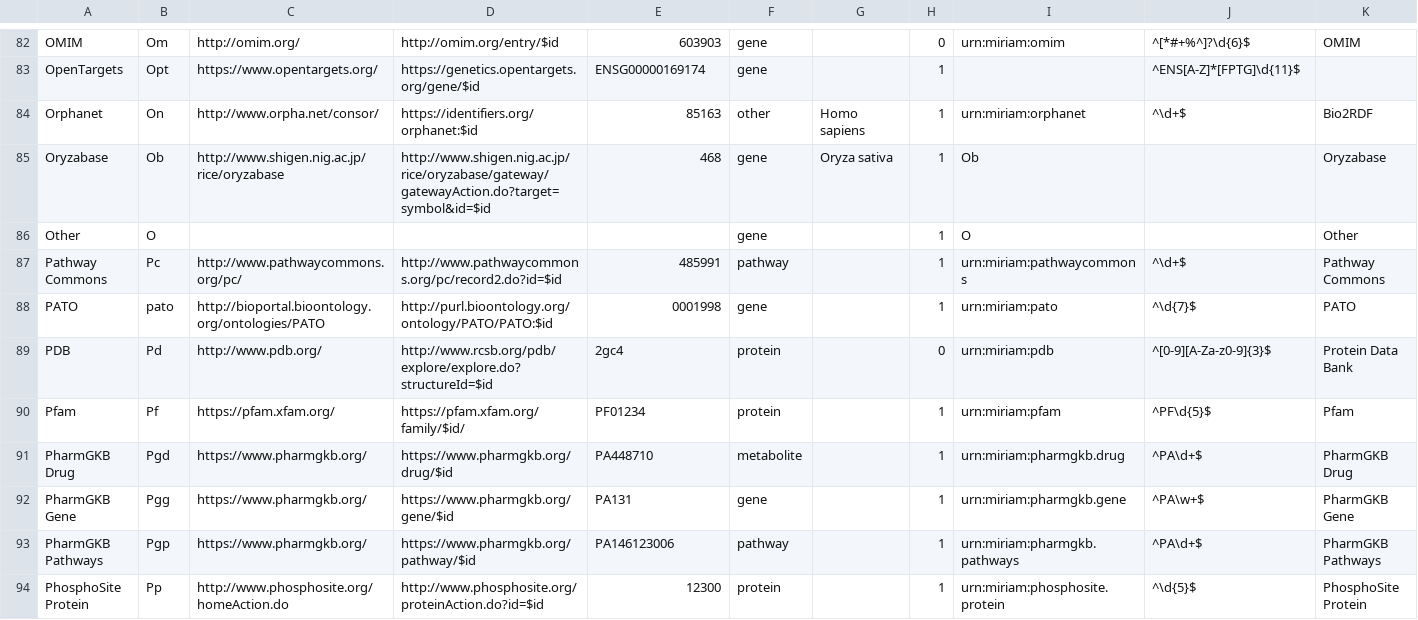
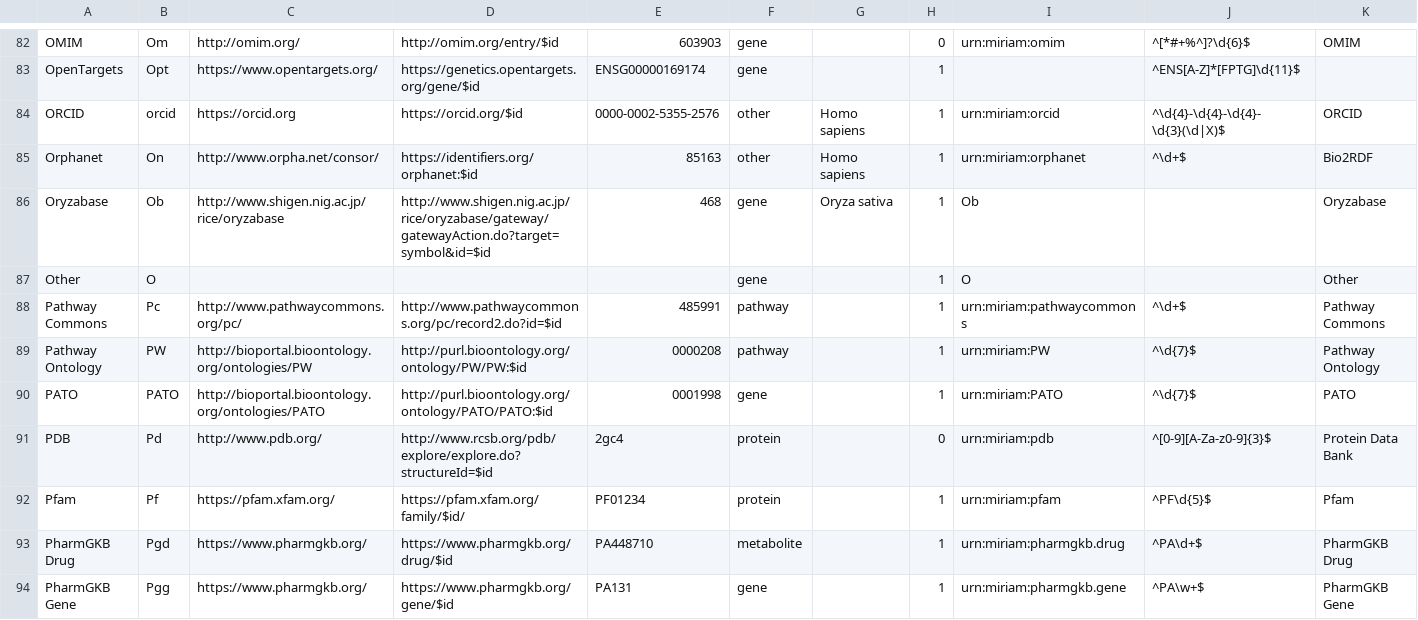
Before and after one commit to bridgedb/datasources, a TSV file: datasources.tsv, drawn as a sheet; only a part is shown, gaps mark what is left out; the shorter side is filled out with more unchanged rows; addresses are those after the commit; rows hold the shown columns only; the diff names each change by its address in the sheet, - before the commit and + after, or states it on an @@ line.

Commit message:
Added PW and ORCID. Corrected PATO
Added PW and ORCID to datasources.tsv. Corrected PATO prefix and system code to match identifiers.org

```diff
--- a/datasources.tsv
+++ b/datasources.tsv
+row 84: ORCID | orcid | https://orcid.org | https://orcid.org/$id | 0000-0002-5355-2576 | other | Homo sapiens | 1 | urn:miriam:orcid | ^\d{4}-\d{4}-\d{4}-\d{3}(\d|X)$ | ORCID
+row 89: Pathway Ontology | PW | http://bioportal.bioontology.org/ontologies/PW | http://purl.bioontology.org/ontology/PW/PW:$id | 0000208 | pathway |  | 1 | urn:miriam:PW | ^\d{7}$ | Pathway Ontology
-B90: pato
+B90: PATO
-I90: urn:miriam:pato
+I90: urn:miriam:PATO
```
